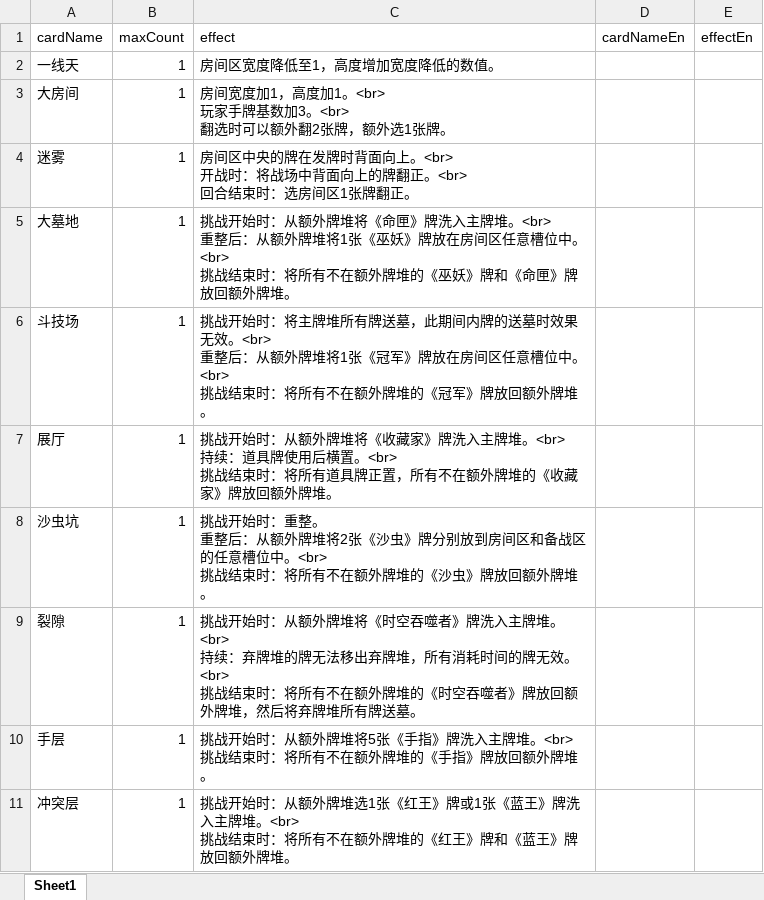
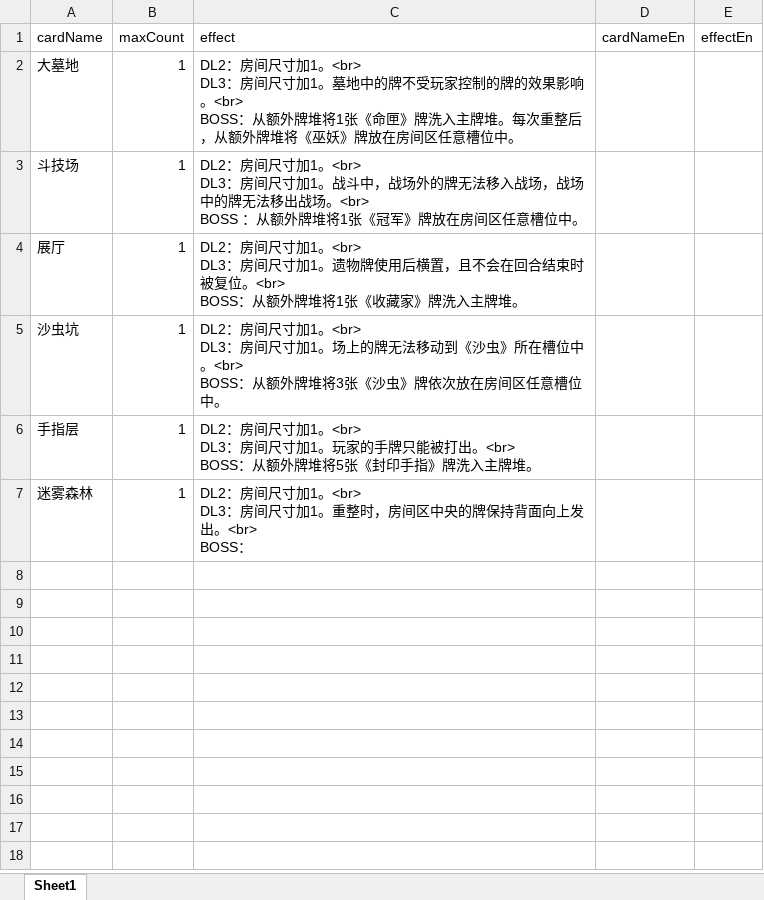
Before and after one commit to TinglePan/DungeonCrawlDeckMasterTTS, an Excel workbook: sheet/ChallengeCardData.xlsx, sheet Sheet1, drawn as a sheet; values as stored, in another font and other column widths than the file's, no borders; removed rows and columns are numbered as before the commit, all else as after; ↵ is a line break in a cell; the diff names each change by its address in the sheet, - before the commit and + after, or states it on an @@ line.

Commit message:
Misc card changes. Changed how challenge cards work. The player flip a Challenge card when the game starts. Every shuffle, an option on the challenge card is unlocked which adds to the difficulty.

```diff
--- a/sheet/ChallengeCardData.xlsx (sheet Sheet1)
+++ b/sheet/ChallengeCardData.xlsx (sheet Sheet1)
-row 2: 一线天 | 1 | 房间区宽度降低至1，高度增加宽度降低的数值。
-row 3: 大房间 | 1 | 房间宽度加1，高度加1。<br> ↵ 玩家手牌基数加3。<br> ↵ 翻选时可以额外翻2张牌，额外选1张牌。
-row 4: 迷雾 | 1 | 房间区中央的牌在发牌时背面向上。<br> ↵ 开战时：将战场中背面向上的牌翻正。<br> ↵ 回合结束时：选房间区1张牌翻正。
-C2 (effect): 挑战开始时：从额外牌堆将《命匣》牌洗入主牌堆。<br> ↵ 重整后：从额外牌堆将1张《巫妖》牌放在房间区任意槽位中。<br> ↵ 挑战结束时：将所有不在额外牌堆的《巫妖》牌和《命匣》牌放回额外牌堆。
+C2 (effect): DL2：房间尺寸加1。<br> ↵ DL3：房间尺寸加1。墓地中的牌不受玩家控制的牌的效果影响。<br> ↵ BOSS：从额外牌堆将1张《命匣》牌洗入主牌堆。每次重整后，从额外牌堆将《巫妖》牌放在房间区任意槽位中。
-C3 (effect): 挑战开始时：将主牌堆所有牌送墓，此期间内牌的送墓时效果无效。<br> ↵ 重整后：从额外牌堆将1张《冠军》牌放在房间区任意槽位中。<br> ↵ 挑战结束时：将所有不在额外牌堆的《冠军》牌放回额外牌堆。
+C3 (effect): DL2：房间尺寸加1。<br> ↵ DL3：房间尺寸加1。战斗中，战场外的牌无法移入战场，战场中的牌无法移出战场。<br> ↵ BOSS ：从额外牌堆将1张《冠军》牌放在房间区任意槽位中。
-C4 (effect): 挑战开始时：从额外牌堆将《收藏家》牌洗入主牌堆。<br> ↵ 持续：道具牌使用后横置。<br> ↵ 挑战结束时：将所有道具牌正置，所有不在额外牌堆的《收藏家》牌放回额外牌堆。
+C4 (effect): DL2：房间尺寸加1。<br> ↵ DL3：房间尺寸加1。遗物牌使用后横置，且不会在回合结束时被复位。<br> ↵ BOSS：从额外牌堆将1张《收藏家》牌洗入主牌堆。
-C5 (effect): 挑战开始时：重整。 ↵ 重整后：从额外牌堆将2张《沙虫》牌分别放到房间区和备战区的任意槽位中。<br> ↵ 挑战结束时：将所有不在额外牌堆的《沙虫》牌放回额外牌堆。
+C5 (effect): DL2：房间尺寸加1。<br> ↵ DL3：房间尺寸加1。场上的牌无法移动到《沙虫》所在槽位中。<br> ↵ BOSS：从额外牌堆将3张《沙虫》牌依次放在房间区任意槽位中。
-row 9: 裂隙 | 1 | 挑战开始时：从额外牌堆将《时空吞噬者》牌洗入主牌堆。<br> ↵ 持续：弃牌堆的牌无法移出弃牌堆，所有消耗时间的牌无效。<br> ↵ 挑战结束时：将所有不在额外牌堆的《时空吞噬者》牌放回额外牌堆，然后将弃牌堆所有牌送墓。
-A6 (cardName): 手层
+A6 (cardName): 手指层
-C6 (effect): 挑战开始时：从额外牌堆将5张《手指》牌洗入主牌堆。<br> ↵ 挑战结束时：将所有不在额外牌堆的《手指》牌放回额外牌堆。
+C6 (effect): DL2：房间尺寸加1。<br> ↵ DL3：房间尺寸加1。玩家的手牌只能被打出。<br> ↵ BOSS：从额外牌堆将5张《封印手指》牌洗入主牌堆。
-row 11: 冲突层 | 1 | 挑战开始时：从额外牌堆选1张《红王》牌或1张《蓝王》牌洗入主牌堆。<br> ↵ 挑战结束时：将所有不在额外牌堆的《红王》牌和《蓝王》牌放回额外牌堆。
+row 7: 迷雾森林 | 1 | DL2：房间尺寸加1。<br> ↵ DL3：房间尺寸加1。重整时，房间区中央的牌保持背面向上发出。<br> ↵ BOSS：
```
Also changed, not shown: sheet/ExtraCardData.xlsx, sheet/ItemCardData.xlsx, 5 other files.
